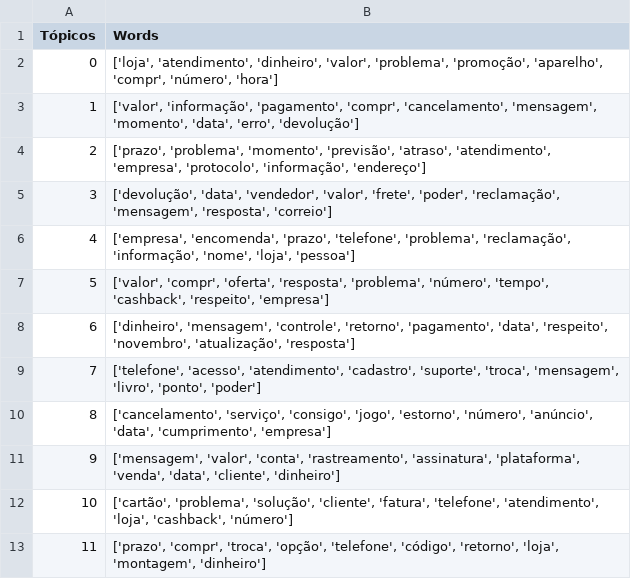
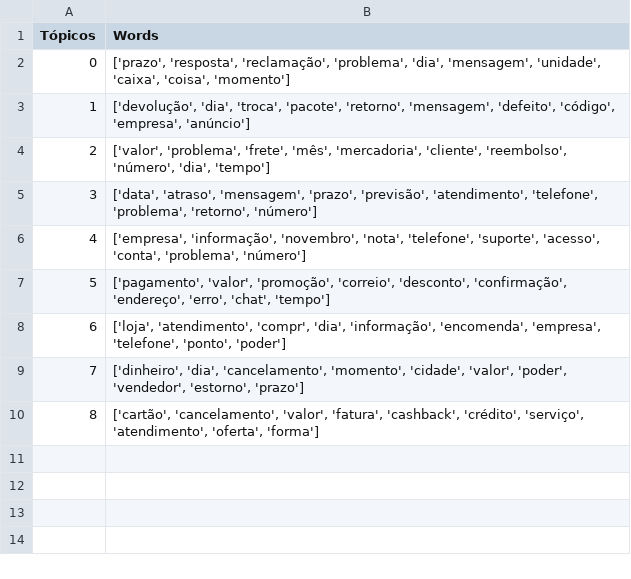
Before and after one commit to mathewsrc/Topic-Modeling-Reclame-Aqui, a CSV file: lda/freq_words_removed_nouns/topics_terms_optimized_model.csv, drawn as a sheet.

```diff
--- a/lda/freq_words_removed_nouns/topics_terms_optimized_model.csv
+++ b/lda/freq_words_removed_nouns/topics_terms_optimized_model.csv
@@ -1,13 +1,10 @@
 Tópicos,Words
-0,"['loja', 'atendimento', 'dinheiro', 'valor', 'problema', 'promoção', 'aparelho', 'compr', 'número', 'hora']"
-1,"['valor', 'informação', 'pagamento', 'compr', 'cancelamento', 'mensagem', 'momento', 'data', 'erro', 'devolução']"
-2,"['prazo', 'problema', 'momento', 'previsão', 'atraso', 'atendimento', 'empresa', 'protocolo', 'informação', 'endereço']"
-3,"['devolução', 'data', 'vendedor', 'valor', 'frete', 'poder', 'reclamação', 'mensagem', 'resposta', 'correio']"
-4,"['empresa', 'encomenda', 'prazo', 'telefone', 'problema', 'reclamação', 'informação', 'nome', 'loja', 'pessoa']"
-5,"['valor', 'compr', 'oferta', 'resposta', 'problema', 'número', 'tempo', 'cashback', 'respeito', 'empresa']"
-6,"['dinheiro', 'mensagem', 'controle', 'retorno', 'pagamento', 'data', 'respeito', 'novembro', 'atualização', 'resposta']"
-7,"['telefone', 'acesso', 'atendimento', 'cadastro', 'suporte', 'troca', 'mensagem', 'livro', 'ponto', 'poder']"
-8,"['cancelamento', 'serviço', 'consigo', 'jogo', 'estorno', 'número', 'anúncio', 'data', 'cumprimento', 'empresa']"
-9,"['mensagem', 'valor', 'conta', 'rastreamento', 'assinatura', 'plataforma', 'venda', 'data', 'cliente', 'dinheiro']"
-10,"['cartão', 'problema', 'solução', 'cliente', 'fatura', 'telefone', 'atendimento', 'loja', 'cashback', 'número']"
-11,"['prazo', 'compr', 'troca', 'opção', 'telefone', 'código', 'retorno', 'loja', 'montagem', 'dinheiro']"
+0,"['prazo', 'resposta', 'reclamação', 'problema', 'dia', 'mensagem', 'unidade', 'caixa', 'coisa', 'momento']"
+1,"['devolução', 'dia', 'troca', 'pacote', 'retorno', 'mensagem', 'defeito', 'código', 'empresa', 'anúncio']"
+2,"['valor', 'problema', 'frete', 'mês', 'mercadoria', 'cliente', 'reembolso', 'número', 'dia', 'tempo']"
+3,"['data', 'atraso', 'mensagem', 'prazo', 'previsão', 'atendimento', 'telefone', 'problema', 'retorno', 'número']"
+4,"['empresa', 'informação', 'novembro', 'nota', 'telefone', 'suporte', 'acesso', 'conta', 'problema', 'número']"
+5,"['pagamento', 'valor', 'promoção', 'correio', 'desconto', 'confirmação', 'endereço', 'erro', 'chat', 'tempo']"
+6,"['loja', 'atendimento', 'compr', 'dia', 'informação', 'encomenda', 'empresa', 'telefone', 'ponto', 'poder']"
+7,"['dinheiro', 'dia', 'cancelamento', 'momento', 'cidade', 'valor', 'poder', 'vendedor', 'estorno', 'prazo']"
+8,"['cartão', 'cancelamento', 'valor', 'fatura', 'cashback', 'crédito', 'serviço', 'atendimento', 'oferta', 'forma']"
```
Also changed, not shown: lda/freq_words_removed_nouns/coherence_scores.csv, lda/freq_words_removed_nouns/silhouette_scores.csv, 31 other files.
